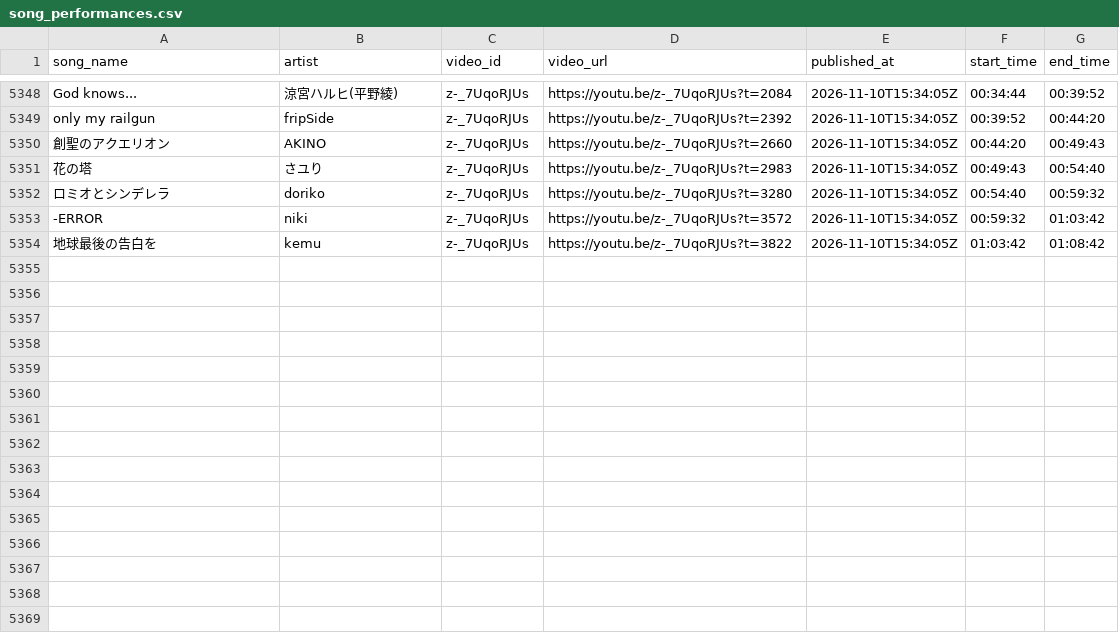
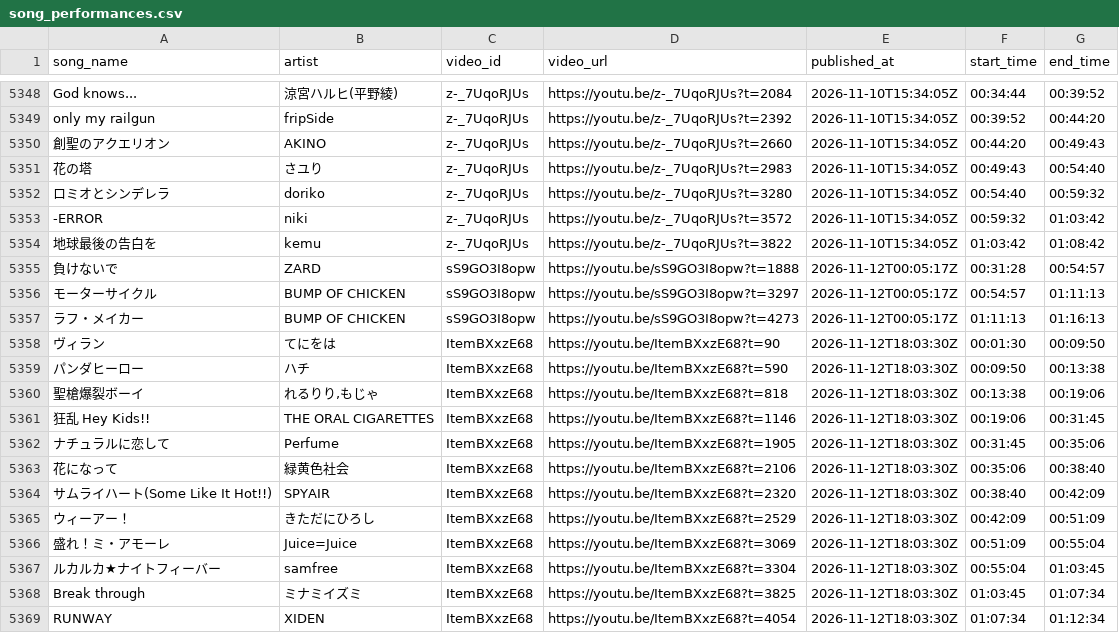
Before and after one commit to MiyataYuya/setlist-player, a CSV file: data/song_performances.csv, drawn as a sheet; only a part is shown, gaps mark what is left out; the diff names each change by its address in the sheet, - before the commit and + after, or states it on an @@ line.

```diff
--- a/data/song_performances.csv
+++ b/data/song_performances.csv
+row 5355: 負けないで | ZARD | sS9GO3I8opw | https://youtu.be/sS9GO3I8opw?t=1888 | 2026-11-12T00:05:17Z | 00:31:28 | 00:54:57
+row 5356: モーターサイクル | BUMP OF CHICKEN | sS9GO3I8opw | https://youtu.be/sS9GO3I8opw?t=3297 | 2026-11-12T00:05:17Z | 00:54:57 | 01:11:13
+row 5357: ラフ・メイカー | BUMP OF CHICKEN | sS9GO3I8opw | https://youtu.be/sS9GO3I8opw?t=4273 | 2026-11-12T00:05:17Z | 01:11:13 | 01:16:13
+row 5358: ヴィラン | てにをは | ItemBXxzE68 | https://youtu.be/ItemBXxzE68?t=90 | 2026-11-12T18:03:30Z | 00:01:30 | 00:09:50
+row 5359: パンダヒーロー | ハチ | ItemBXxzE68 | https://youtu.be/ItemBXxzE68?t=590 | 2026-11-12T18:03:30Z | 00:09:50 | 00:13:38
+row 5360: 聖槍爆裂ボーイ | れるりり,もじゃ | ItemBXxzE68 | https://youtu.be/ItemBXxzE68?t=818 | 2026-11-12T18:03:30Z | 00:13:38 | 00:19:06
+row 5361: 狂乱 Hey Kids!! | THE ORAL CIGARETTES | ItemBXxzE68 | https://youtu.be/ItemBXxzE68?t=1146 | 2026-11-12T18:03:30Z | 00:19:06 | 00:31:45
+row 5362: ナチュラルに恋して | Perfume | ItemBXxzE68 | https://youtu.be/ItemBXxzE68?t=1905 | 2026-11-12T18:03:30Z | 00:31:45 | 00:35:06
+row 5363: 花になって | 緑黄色社会 | ItemBXxzE68 | https://youtu.be/ItemBXxzE68?t=2106 | 2026-11-12T18:03:30Z | 00:35:06 | 00:38:40
+row 5364: サムライハート(Some Like It Hot!!) | SPYAIR | ItemBXxzE68 | https://youtu.be/ItemBXxzE68?t=2320 | 2026-11-12T18:03:30Z | 00:38:40 | 00:42:09
+row 5365: ウィーアー！ | きただにひろし | ItemBXxzE68 | https://youtu.be/ItemBXxzE68?t=2529 | 2026-11-12T18:03:30Z | 00:42:09 | 00:51:09
+row 5366: 盛れ！ミ・アモーレ | Juice=Juice | ItemBXxzE68 | https://youtu.be/ItemBXxzE68?t=3069 | 2026-11-12T18:03:30Z | 00:51:09 | 00:55:04
+row 5367: ルカルカ★ナイトフィーバー | samfree | ItemBXxzE68 | https://youtu.be/ItemBXxzE68?t=3304 | 2026-11-12T18:03:30Z | 00:55:04 | 01:03:45
+row 5368: Break through | ミナミイズミ | ItemBXxzE68 | https://youtu.be/ItemBXxzE68?t=3825 | 2026-11-12T18:03:30Z | 01:03:45 | 01:07:34
+row 5369: RUNWAY | XIDEN | ItemBXxzE68 | https://youtu.be/ItemBXxzE68?t=4054 | 2026-11-12T18:03:30Z | 01:07:34 | 01:12:34
```
Also changed, not shown: data/app_performances.csv, data/app_videos.csv.
